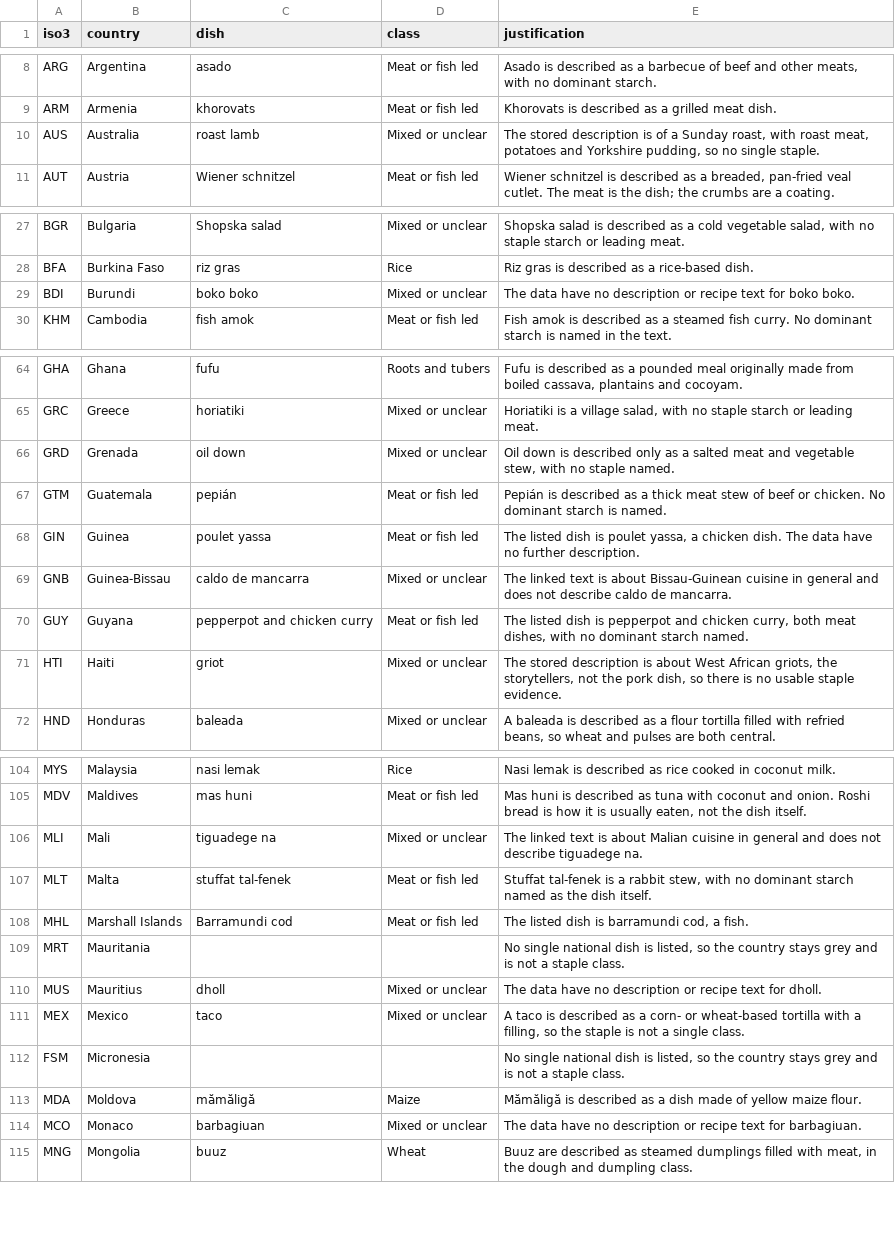
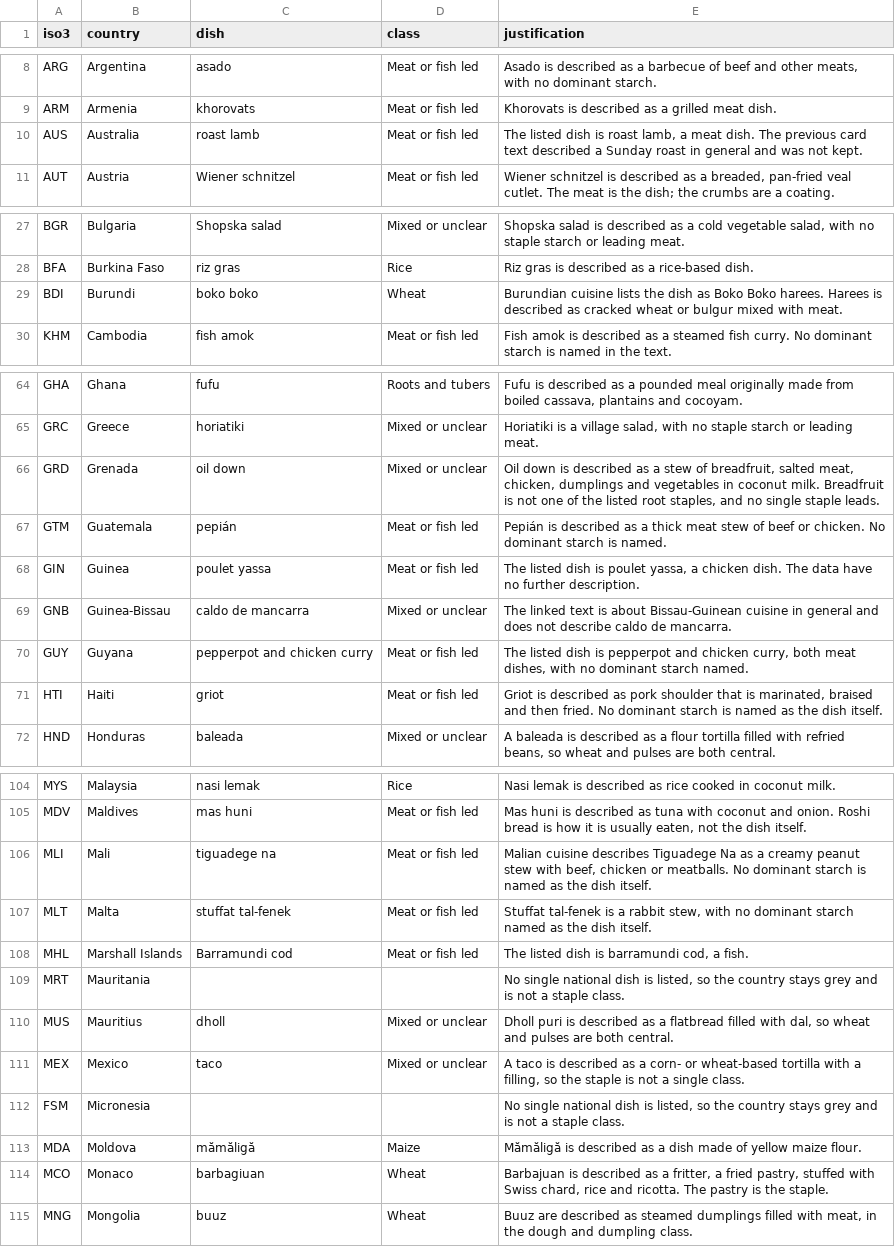
Before and after one commit to k-dhingra/national-dish-recipe-atlas, a CSV file: data/staples.csv, drawn as a sheet; only a part is shown, gaps mark what is left out; the diff covers the shown part only.

Commit message:
Soften the staple map and fix the phone pop-up.
Recolour countries in a quieter food palette, draw mixed dishes as a hatched beige, and reclassify eleven dishes from their Wikipedia articles so mixed is no longer the largest class. The phone pop-up now preloads the dish photo, sits as a bottom sheet, and highlights the country shape instead of a bounding box. The stats line under the A to Z bar is gone.

```diff
--- a/data/staples.csv
+++ b/data/staples.csv
@@ -9,3 +9,3 @@ ARG,Argentina,asado,Meat or fish led,"Asado is described as a barbecue of beef a
 ARM,Armenia,khorovats,Meat or fish led,Khorovats is described as a grilled meat dish.
-AUS,Australia,roast lamb,Mixed or unclear,"The stored description is of a Sunday roast, with roast meat, potatoes and Yorkshire pudding, so no single staple."
+AUS,Australia,roast lamb,Meat or fish led,"The listed dish is roast lamb, a meat dish. The previous card text described a Sunday roast in general and was not kept."
 AUT,Austria,Wiener schnitzel,Meat or fish led,"Wiener schnitzel is described as a breaded, pan-fried veal cutlet. The meat is the dish; the crumbs are a coating."
@@ -28,3 +28,3 @@ BGR,Bulgaria,Shopska salad,Mixed or unclear,"Shopska salad is described as a col
 BFA,Burkina Faso,riz gras,Rice,Riz gras is described as a rice-based dish.
-BDI,Burundi,boko boko,Mixed or unclear,The data have no description or recipe text for boko boko.
+BDI,Burundi,boko boko,Wheat,Burundian cuisine lists the dish as Boko Boko harees. Harees is described as cracked wheat or bulgur mixed with meat.
 KHM,Cambodia,fish amok,Meat or fish led,Fish amok is described as a steamed fish curry. No dominant starch is named in the text.
@@ -65,3 +65,3 @@ GHA,Ghana,fufu,Roots and tubers,"Fufu is described as a pounded meal originally
 GRC,Greece,horiatiki,Mixed or unclear,"Horiatiki is a village salad, with no staple starch or leading meat."
-GRD,Grenada,oil down,Mixed or unclear,"Oil down is described only as a salted meat and vegetable stew, with no staple named."
+GRD,Grenada,oil down,Mixed or unclear,"Oil down is described as a stew of breadfruit, salted meat, chicken, dumplings and vegetables in coconut milk. Breadfruit is not one of the listed root staples, and no single staple leads."
 GTM,Guatemala,pepián,Meat or fish led,Pepián is described as a thick meat stew of beef or chicken. No dominant starch is named.
@@ -70,3 +70,3 @@ GNB,Guinea-Bissau,caldo de mancarra,Mixed or unclear,The linked text is about Bi
 GUY,Guyana,pepperpot and chicken curry,Meat or fish led,"The listed dish is pepperpot and chicken curry, both meat dishes, with no dominant starch named."
-HTI,Haiti,griot,Mixed or unclear,"The stored description is about West African griots, the storytellers, not the pork dish, so there is no usable staple evidence."
+HTI,Haiti,griot,Meat or fish led,"Griot is described as pork shoulder that is marinated, braised and then fried. No dominant starch is named as the dish itself."
 HND,Honduras,baleada,Mixed or unclear,"A baleada is described as a flour tortilla filled with refried beans, so wheat and pulses are both central."
@@ -105,3 +105,3 @@ MYS,Malaysia,nasi lemak,Rice,Nasi lemak is described as rice cooked in coconut m
 MDV,Maldives,mas huni,Meat or fish led,"Mas huni is described as tuna with coconut and onion. Roshi bread is how it is usually eaten, not the dish itself."
-MLI,Mali,tiguadege na,Mixed or unclear,The linked text is about Malian cuisine in general and does not describe tiguadege na.
+MLI,Mali,tiguadege na,Meat or fish led,"Malian cuisine describes Tiguadege Na as a creamy peanut stew with beef, chicken or meatballs. No dominant starch is named as the dish itself."
 MLT,Malta,stuffat tal-fenek,Meat or fish led,"Stuffat tal-fenek is a rabbit stew, with no dominant starch named as the dish itself."
@@ -109,3 +109,3 @@ MHL,Marshall Islands,Barramundi cod,Meat or fish led,"The listed dish is barramu
 MRT,Mauritania,,,"No single national dish is listed, so the country stays grey and is not a staple class."
-MUS,Mauritius,dholl,Mixed or unclear,The data have no description or recipe text for dholl.
+MUS,Mauritius,dholl,Mixed or unclear,"Dholl puri is described as a flatbread filled with dal, so wheat and pulses are both central."
 MEX,Mexico,taco,Mixed or unclear,"A taco is described as a corn- or wheat-based tortilla with a filling, so the staple is not a single class."
@@ -113,3 +113,3 @@ FSM,Micronesia,,,"No single national dish is listed, so the country stays grey a
 MDA,Moldova,mămăligă,Maize,Mămăligă is described as a dish made of yellow maize flour.
-MCO,Monaco,barbagiuan,Mixed or unclear,The data have no description or recipe text for barbagiuan.
+MCO,Monaco,barbagiuan,Wheat,"Barbajuan is described as a fritter, a fried pastry, stuffed with Swiss chard, rice and ricotta. The pastry is the staple."
 MNG,Mongolia,buuz,Wheat,"Buuz are described as steamed dumplings filled with meat, in the dough and dumpling class."
```
Also changed, not shown: 17 edited cells elsewhere in this file, 5 other files.
